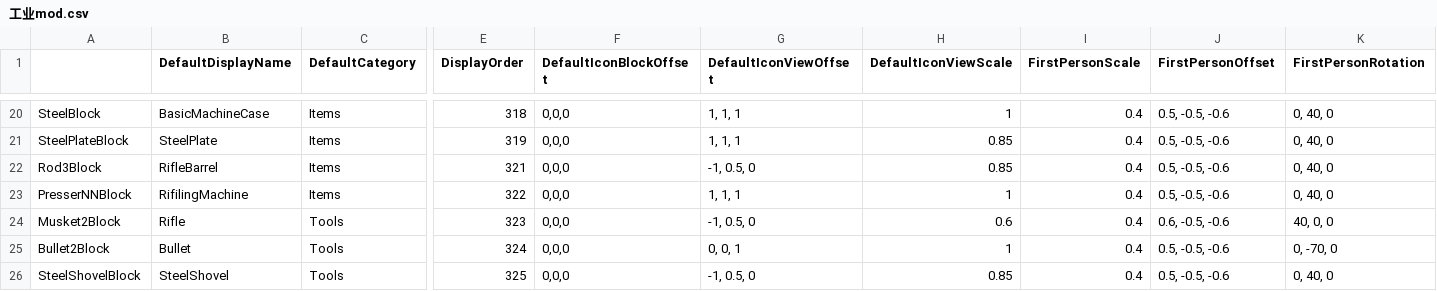
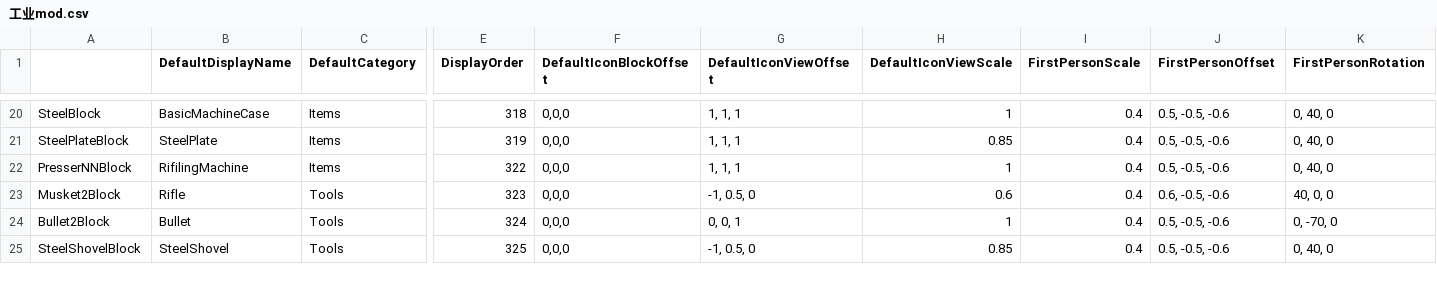
Before and after one commit to Lixue9jiu/SCIE, a CSV file: 工业mod.csv, drawn as a sheet; only a part is shown, gaps mark what is left out; rows hold the shown columns only; the diff names each change by its address in the sheet, - before the commit and + after, or states it on an @@ line.

```diff
--- a/工业mod.csv
+++ b/工业mod.csv
-row 22: Rod3Block | RifleBarrel | Items | 321 | 0,0,0 | -1, 0.5, 0 | 0.85 | 0.4 | 0.5, -0.5, -0.6 | 0, 40, 0
```
Also changed, not shown: 15 other files.
